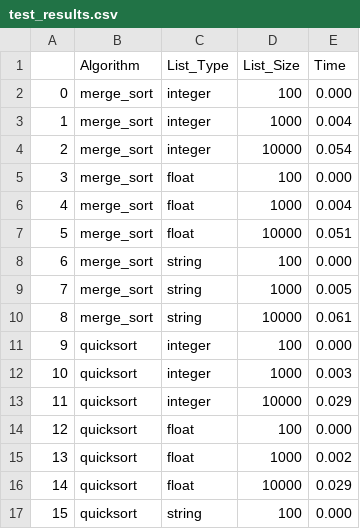
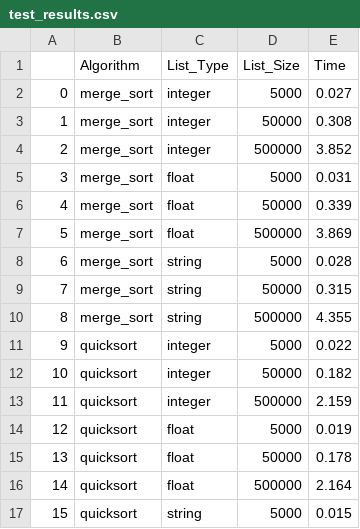
Before and after one commit to doofusdavid/CSC506_Module8_PortfolioProject, a CSV file: test_results.csv, drawn as a sheet; only a part is shown; the diff covers the shown part only.

```diff
--- a/test_results.csv
+++ b/test_results.csv
@@ -1,17 +1,17 @@
 ,Algorithm,List_Type,List_Size,Time
-0,merge_sort,integer,100,0.000
-1,merge_sort,integer,1000,0.004
-2,merge_sort,integer,10000,0.054
-3,merge_sort,float,100,0.000
-4,merge_sort,float,1000,0.004
-5,merge_sort,float,10000,0.051
-6,merge_sort,string,100,0.000
-7,merge_sort,string,1000,0.005
-8,merge_sort,string,10000,0.061
-9,quicksort,integer,100,0.000
-10,quicksort,integer,1000,0.003
-11,quicksort,integer,10000,0.029
-12,quicksort,float,100,0.000
-13,quicksort,float,1000,0.002
-14,quicksort,float,10000,0.029
-15,quicksort,string,100,0.000
+0,merge_sort,integer,5000,0.027
+1,merge_sort,integer,50000,0.308
+2,merge_sort,integer,500000,3.852
+3,merge_sort,float,5000,0.031
+4,merge_sort,float,50000,0.339
+5,merge_sort,float,500000,3.869
+6,merge_sort,string,5000,0.028
+7,merge_sort,string,50000,0.315
+8,merge_sort,string,500000,4.355
+9,quicksort,integer,5000,0.022
+10,quicksort,integer,50000,0.182
+11,quicksort,integer,500000,2.159
+12,quicksort,float,5000,0.019
+13,quicksort,float,50000,0.178
+14,quicksort,float,500000,2.164
+15,quicksort,string,5000,0.015
```
Also changed, not shown: 40 edited cells elsewhere in this file, 3 other files.
